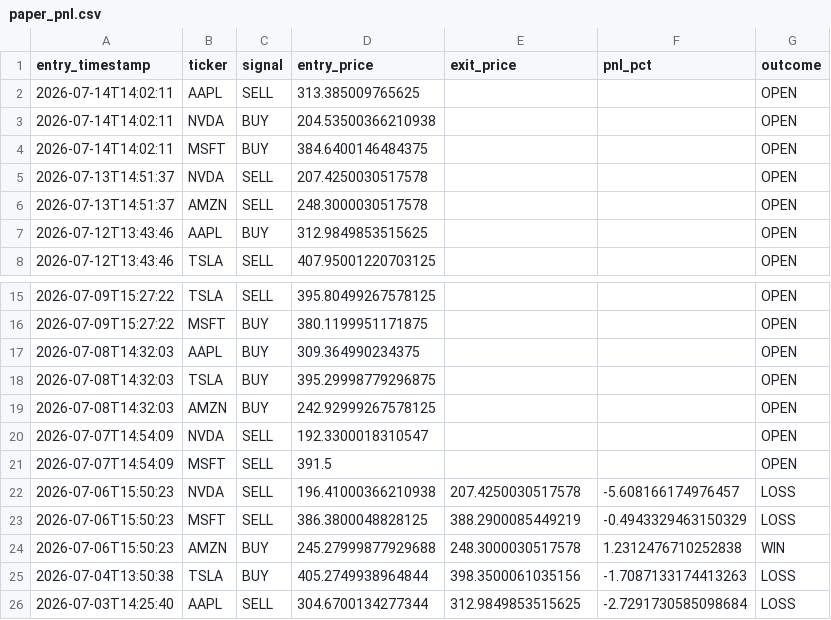
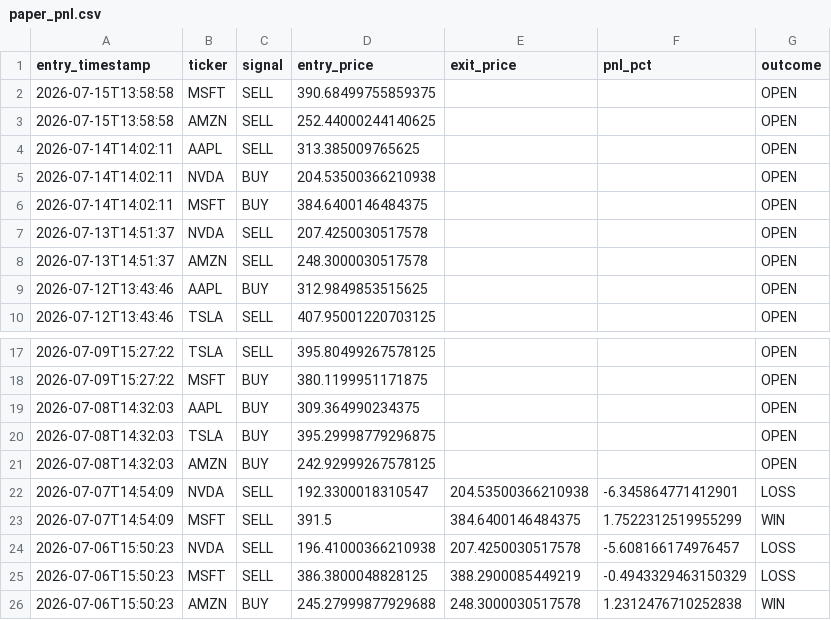
Before and after one commit to williamabrams88-hub/finance---investment-orchestrator, a CSV file: stock-sentiment/reports/paper_pnl.csv, drawn as a sheet; only a part is shown, gaps mark what is left out; the shorter side is filled out with more unchanged rows.

```diff
--- a/stock-sentiment/reports/paper_pnl.csv
+++ b/stock-sentiment/reports/paper_pnl.csv
@@ -1,2 +1,4 @@
 entry_timestamp,ticker,signal,entry_price,exit_price,pnl_pct,outcome
+2026-07-15T13:58:58,MSFT,SELL,390.68499755859375,,,OPEN
+2026-07-15T13:58:58,AMZN,SELL,252.44000244140625,,,OPEN
 2026-07-14T14:02:11,AAPL,SELL,313.385009765625,,,OPEN
@@ -19,4 +21,4 @@ entry_timestamp,ticker,signal,entry_price,exit_price,pnl_pct,outcome
 2026-07-08T14:32:03,AMZN,BUY,242.92999267578125,,,OPEN
-2026-07-07T14:54:09,NVDA,SELL,192.3300018310547,,,OPEN
-2026-07-07T14:54:09,MSFT,SELL,391.5,,,OPEN
+2026-07-07T14:54:09,NVDA,SELL,192.3300018310547,204.53500366210938,-6.345864771412901,LOSS
+2026-07-07T14:54:09,MSFT,SELL,391.5,384.6400146484375,1.7522312519955299,WIN
 2026-07-06T15:50:23,NVDA,SELL,196.41000366210938,207.4250030517578,-5.608166174976457,LOSS
```
Also changed, not shown: stock-sentiment/reports/daily_digest.csv, stock-sentiment/reports/scores.csv, 1 other file.
